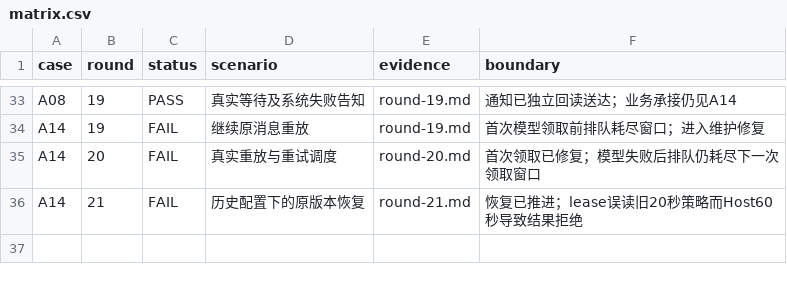
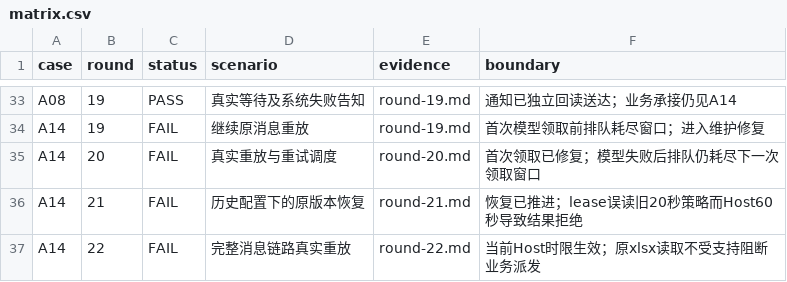
Before and after one commit to HiQ-AI/dingtalk-dsh-assistant, a CSV file: docs/acceptance/message-processing-20260930/matrix.csv, drawn as a sheet; only a part is shown, gaps mark what is left out; the diff names each change by its address in the sheet, - before the commit and + after, or states it on an @@ line.

```diff
--- a/docs/acceptance/message-processing-20260930/matrix.csv
+++ b/docs/acceptance/message-processing-20260930/matrix.csv
+row 37: A14 | 22 | FAIL | 完整消息链路真实重放 | round-22.md | 当前Host时限生效；原xlsx读取不受支持阻断业务派发
```
Also changed, not shown: 16 other files.
